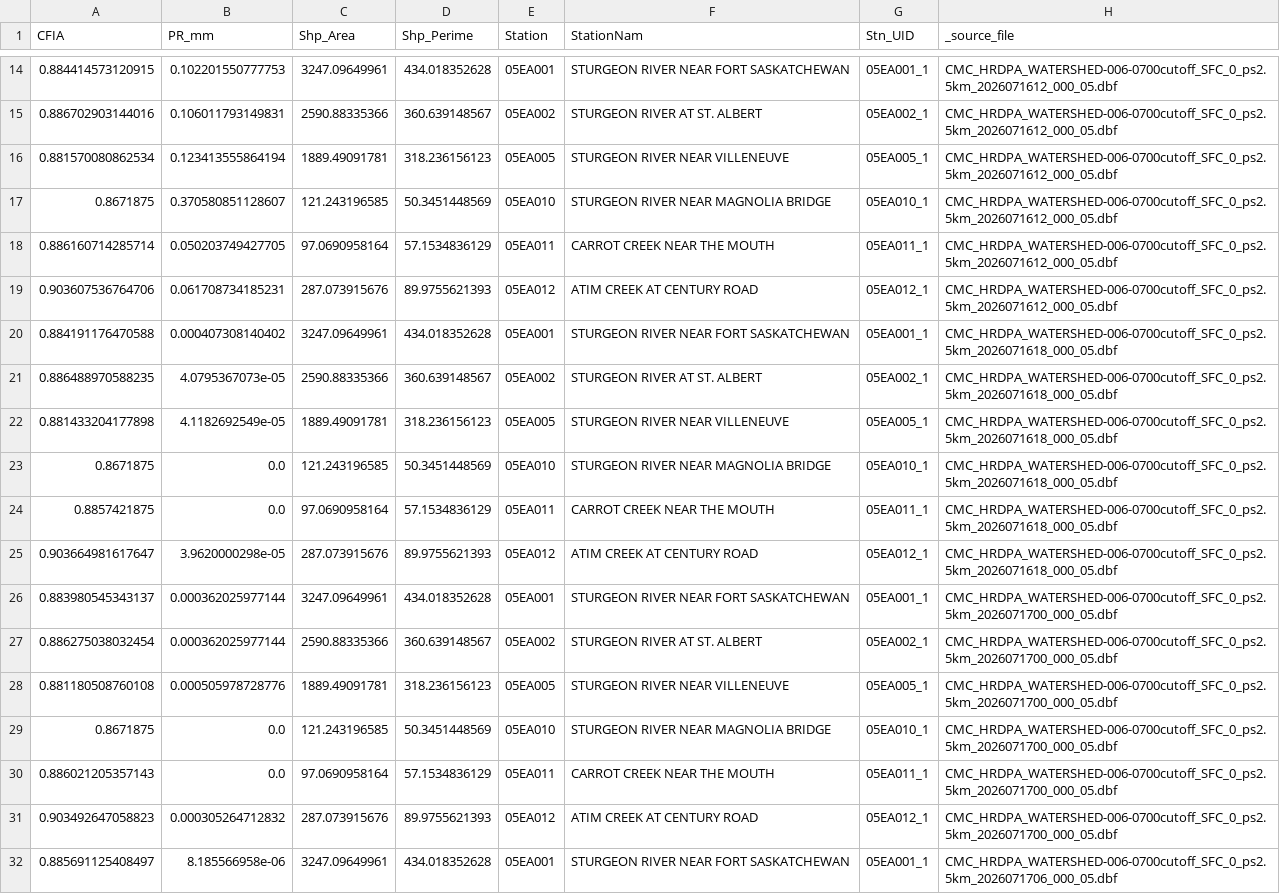
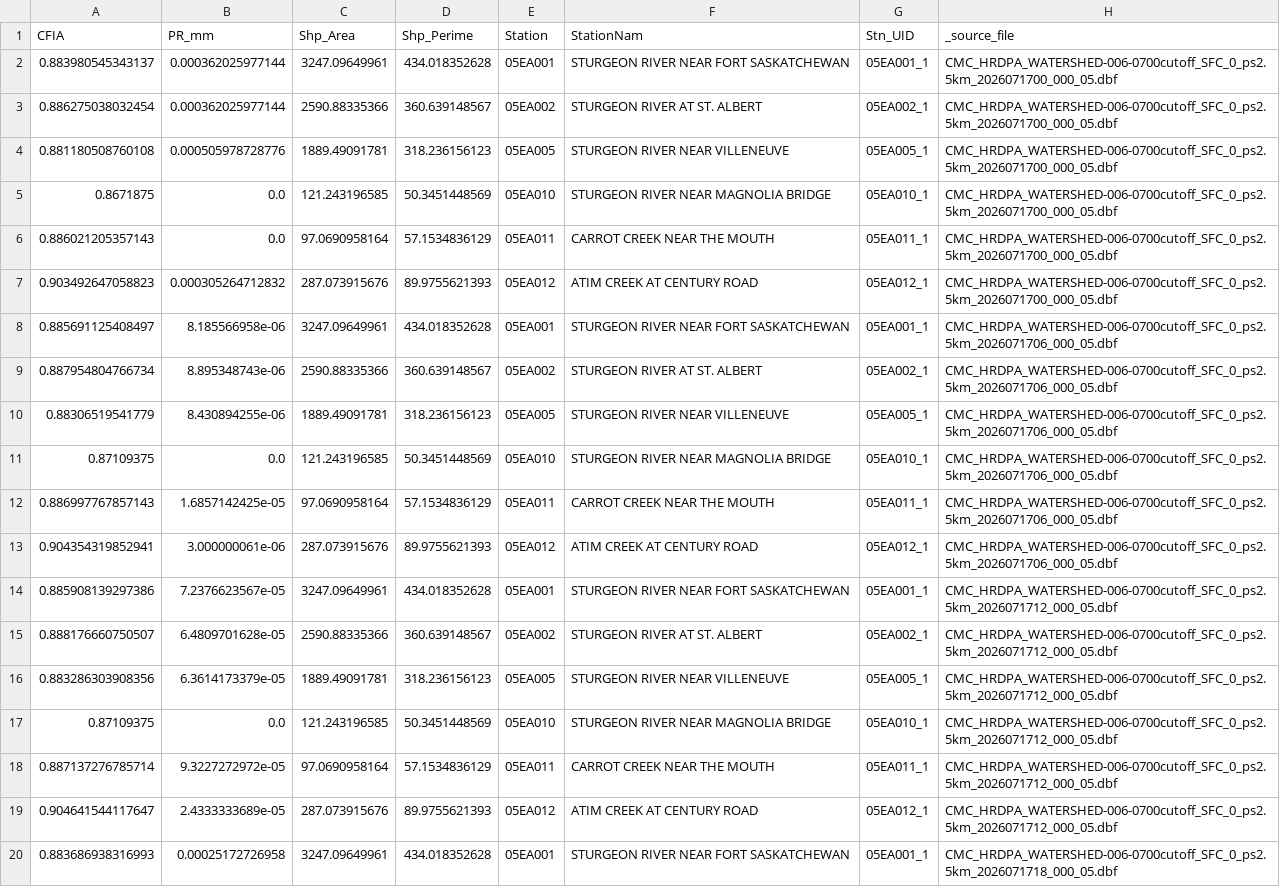
Before and after one commit to stevester-codes/sturgeon-river-hydrology, a CSV file: output/latest/processed/watershed_precip_06h.csv, drawn as a sheet; only a part is shown, gaps mark what is left out; the shorter side is filled out with more unchanged rows; the diff covers the shown part only; the diff names each change by its address in the sheet, - before the commit and + after, or states it on an @@ line.

```diff
--- a/output/latest/processed/watershed_precip_06h.csv
+++ b/output/latest/processed/watershed_precip_06h.csv
-row 14: 0.884414573120915 | 0.102201550777753 | 3247.09649961 | 434.018352628 | 05EA001 | STURGEON RIVER NEAR FORT SASKATCHEWAN | 05EA001_1 | CMC_HRDPA_WATERSHED-006-0700cutoff_SFC_0_ps2.5km_2026071612_000_05.dbf
-row 15: 0.886702903144016 | 0.106011793149831 | 2590.88335366 | 360.639148567 | 05EA002 | STURGEON RIVER AT ST. ALBERT | 05EA002_1 | CMC_HRDPA_WATERSHED-006-0700cutoff_SFC_0_ps2.5km_2026071612_000_05.dbf
-row 16: 0.881570080862534 | 0.123413555864194 | 1889.49091781 | 318.236156123 | 05EA005 | STURGEON RIVER NEAR VILLENEUVE | 05EA005_1 | CMC_HRDPA_WATERSHED-006-0700cutoff_SFC_0_ps2.5km_2026071612_000_05.dbf
-row 17: 0.8671875 | 0.370580851128607 | 121.243196585 | 50.3451448569 | 05EA010 | STURGEON RIVER NEAR MAGNOLIA BRIDGE | 05EA010_1 | CMC_HRDPA_WATERSHED-006-0700cutoff_SFC_0_ps2.5km_2026071612_000_05.dbf
-row 18: 0.886160714285714 | 0.050203749427705 | 97.0690958164 | 57.1534836129 | 05EA011 | CARROT CREEK NEAR THE MOUTH | 05EA011_1 | CMC_HRDPA_WATERSHED-006-0700cutoff_SFC_0_ps2.5km_2026071612_000_05.dbf
-row 19: 0.903607536764706 | 0.061708734185231 | 287.073915676 | 89.9755621393 | 05EA012 | ATIM CREEK AT CENTURY ROAD | 05EA012_1 | CMC_HRDPA_WATERSHED-006-0700cutoff_SFC_0_ps2.5km_2026071612_000_05.dbf
-row 20: 0.884191176470588 | 0.000407308140402 | 3247.09649961 | 434.018352628 | 05EA001 | STURGEON RIVER NEAR FORT SASKATCHEWAN | 05EA001_1 | CMC_HRDPA_WATERSHED-006-0700cutoff_SFC_0_ps2.5km_2026071618_000_05.dbf
-row 21: 0.886488970588235 | 4.0795367073e-05 | 2590.88335366 | 360.639148567 | 05EA002 | STURGEON RIVER AT ST. ALBERT | 05EA002_1 | CMC_HRDPA_WATERSHED-006-0700cutoff_SFC_0_ps2.5km_2026071618_000_05.dbf
-row 22: 0.881433204177898 | 4.1182692549e-05 | 1889.49091781 | 318.236156123 | 05EA005 | STURGEON RIVER NEAR VILLENEUVE | 05EA005_1 | CMC_HRDPA_WATERSHED-006-0700cutoff_SFC_0_ps2.5km_2026071618_000_05.dbf
-row 23: 0.8671875 | 0.0 | 121.243196585 | 50.3451448569 | 05EA010 | STURGEON RIVER NEAR MAGNOLIA BRIDGE | 05EA010_1 | CMC_HRDPA_WATERSHED-006-0700cutoff_SFC_0_ps2.5km_2026071618_000_05.dbf
-row 24: 0.8857421875 | 0.0 | 97.0690958164 | 57.1534836129 | 05EA011 | CARROT CREEK NEAR THE MOUTH | 05EA011_1 | CMC_HRDPA_WATERSHED-006-0700cutoff_SFC_0_ps2.5km_2026071618_000_05.dbf
-row 25: 0.903664981617647 | 3.9620000298e-05 | 287.073915676 | 89.9755621393 | 05EA012 | ATIM CREEK AT CENTURY ROAD | 05EA012_1 | CMC_HRDPA_WATERSHED-006-0700cutoff_SFC_0_ps2.5km_2026071618_000_05.dbf
```
Also changed, not shown: 12 removed rows elsewhere in this file, output/latest/processed/watershed_precip_24h.csv, output/latest/summary/latest_gauges.csv, 43 other files.
